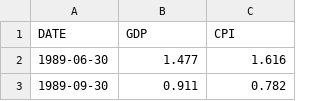
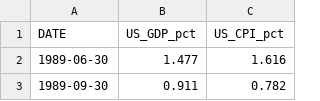
Before and after one commit to kincaidqf/mini-comps, a CSV file: data/us_macro_cleaned.csv, drawn as a sheet; only a part is shown.

Commit message:
updating csv column names

```diff
--- a/data/us_macro_cleaned.csv
+++ b/data/us_macro_cleaned.csv
@@ -1,2 +1,2 @@
-DATE,GDP,CPI
+DATE,US_GDP_pct,US_CPI_pct
 1989-06-30,1.477,1.616
```
Also changed, not shown: 1 other file.
